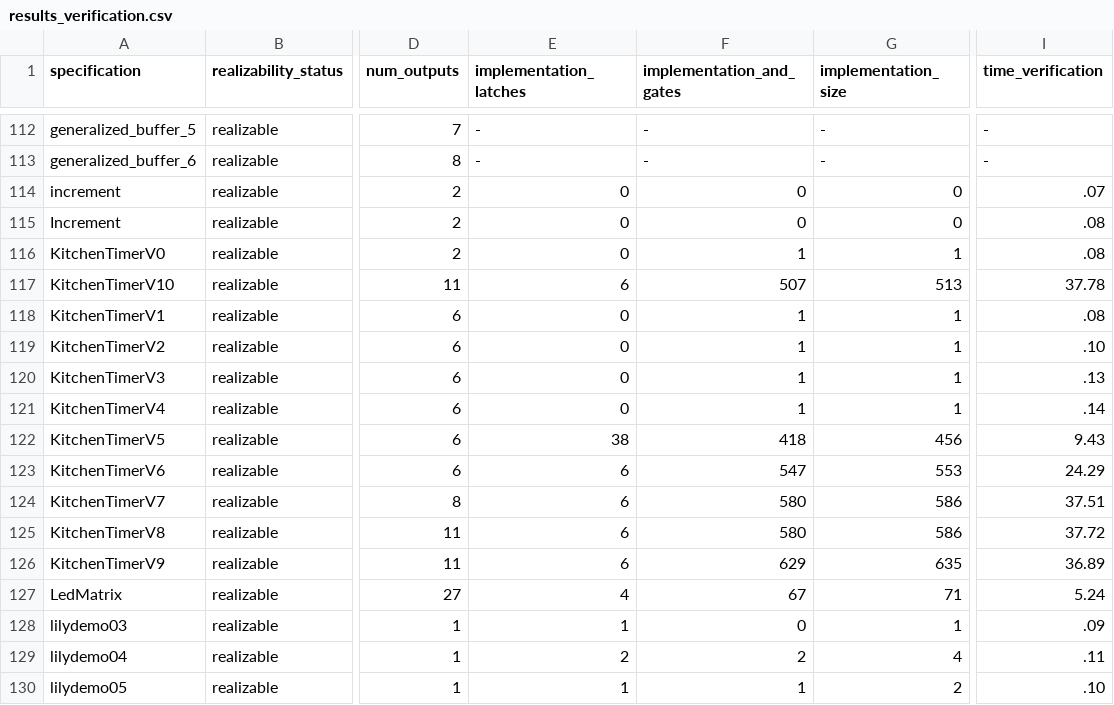
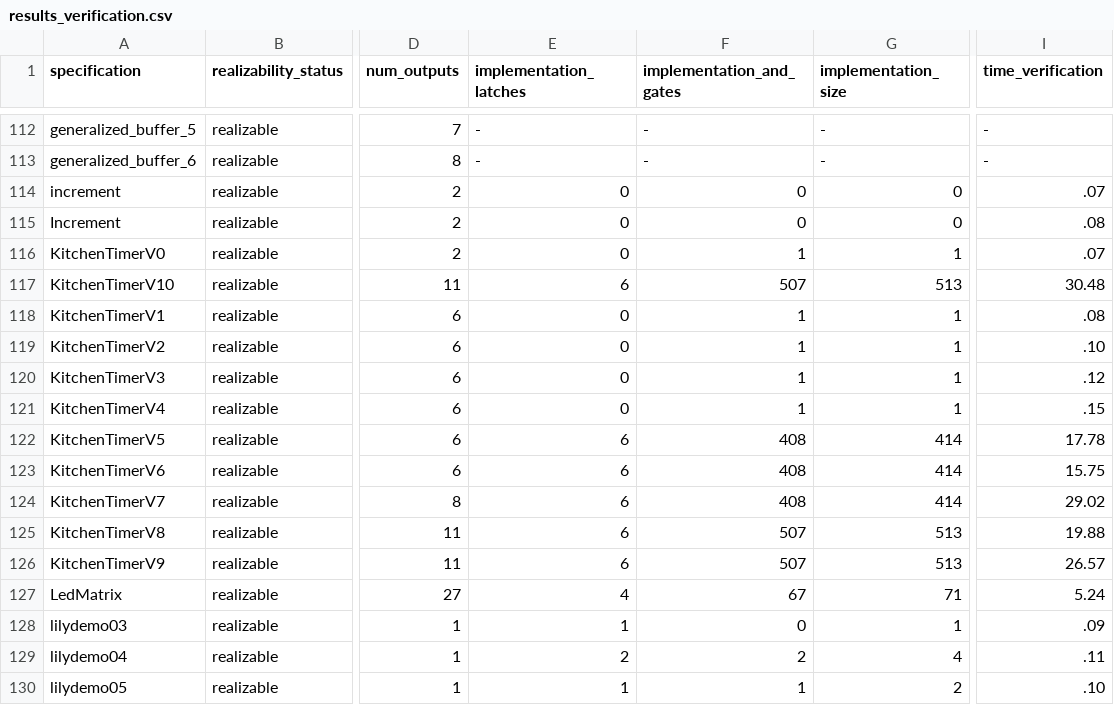
Before and after one commit to meyerphi/syntcomp-reference, a CSV file: results_verification.csv, drawn as a sheet; only a part is shown, gaps mark what is left out; the diff names each change by its address in the sheet, - before the commit and + after, or states it on an @@ line.

Commit message:
Replace KitchenTimer implementations by smaller one from V10

```diff
--- a/results_verification.csv
+++ b/results_verification.csv
-I116 (time_verification): .08
+I116 (time_verification): .07
-I117 (time_verification): 37.78
+I117 (time_verification): 30.48
-I120 (time_verification): .13
+I120 (time_verification): .12
-I121 (time_verification): .14
+I121 (time_verification): .15
-E122 (implementation_latches): 38
+E122 (implementation_latches): 6
-F122 (implementation_and_gates): 418
+F122 (implementation_and_gates): 408
-G122 (implementation_size): 456
+G122 (implementation_size): 414
-I122 (time_verification): 9.43
+I122 (time_verification): 17.78
-F123 (implementation_and_gates): 547
+F123 (implementation_and_gates): 408
-G123 (implementation_size): 553
+G123 (implementation_size): 414
-I123 (time_verification): 24.29
+I123 (time_verification): 15.75
-F124 (implementation_and_gates): 580
+F124 (implementation_and_gates): 408
-G124 (implementation_size): 586
+G124 (implementation_size): 414
-I124 (time_verification): 37.51
+I124 (time_verification): 29.02
-F125 (implementation_and_gates): 580
+F125 (implementation_and_gates): 507
-G125 (implementation_size): 586
+G125 (implementation_size): 513
-I125 (time_verification): 37.72
+I125 (time_verification): 19.88
-F126 (implementation_and_gates): 629
+F126 (implementation_and_gates): 507
-G126 (implementation_size): 635
+G126 (implementation_size): 513
-I126 (time_verification): 36.89
+I126 (time_verification): 26.57
```
Also changed, not shown: 6 other files.
